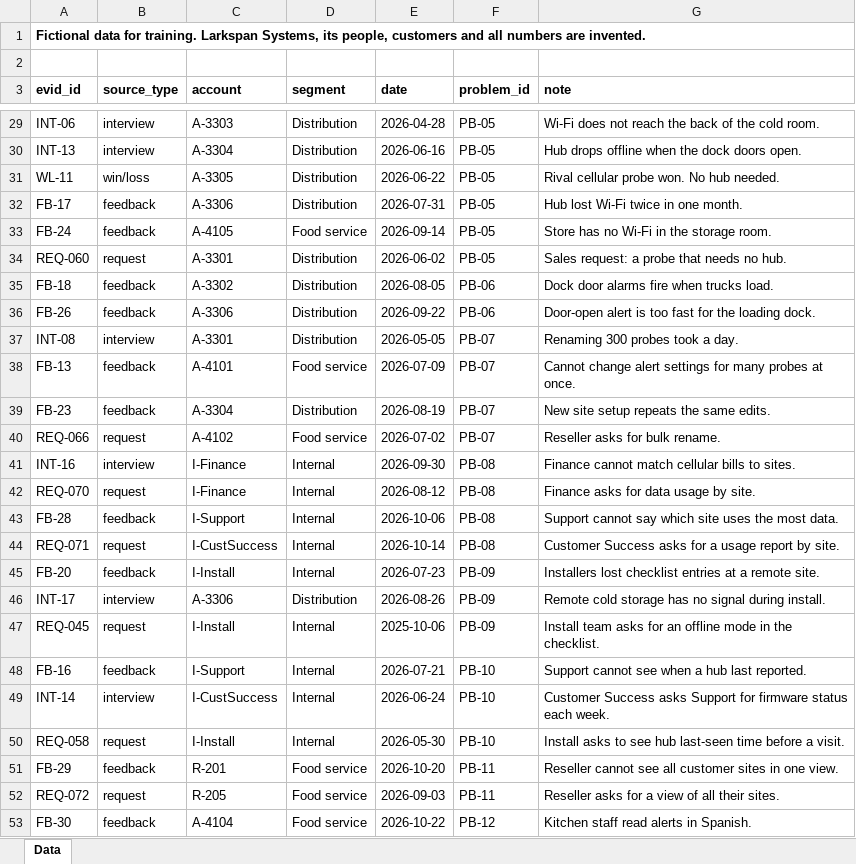
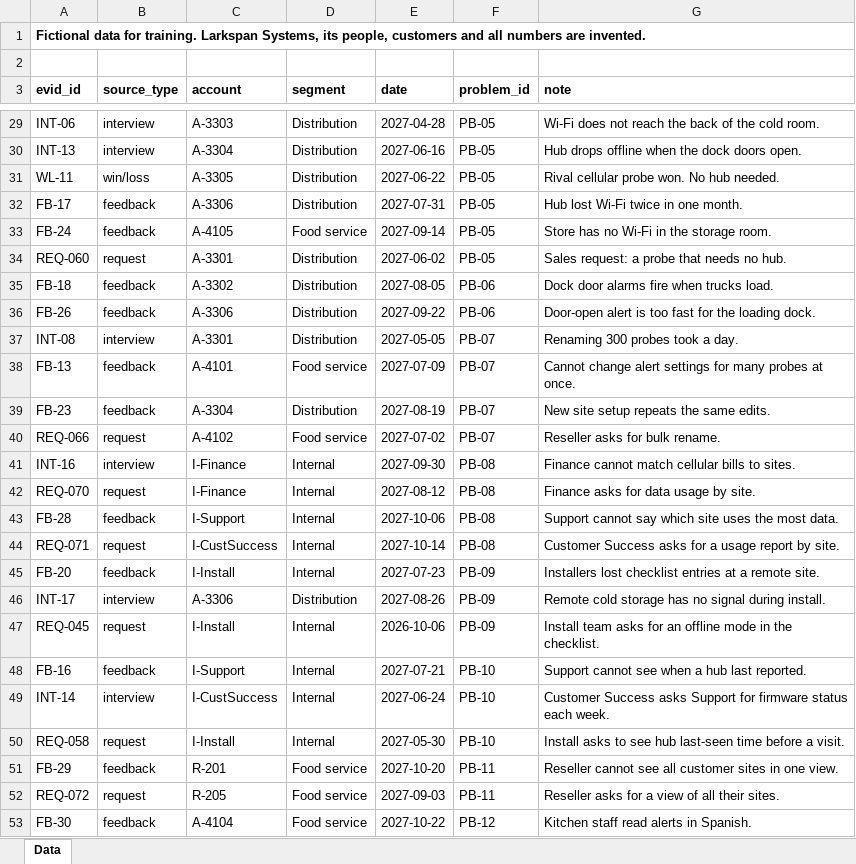
Before and after one commit to dancorbin-hub/CourseBuilder, an Excel workbook: courses/product-strategy-and-planning/case/evidence-log.xlsx, sheet Data, drawn as a sheet; only a part is shown, gaps mark what is left out; values as stored, in another font and other column widths than the file's, no borders; the diff covers the shown part only; the diff names each change by its address in the sheet, - before the commit and + after, or states it on an @@ line.

```diff
--- a/courses/product-strategy-and-planning/case/evidence-log.xlsx (sheet Data)
+++ b/courses/product-strategy-and-planning/case/evidence-log.xlsx (sheet Data)
-E29 (date): 2026-04-28
+E29 (date): 2027-04-28
-E30 (date): 2026-06-16
+E30 (date): 2027-06-16
-E31 (date): 2026-06-22
+E31 (date): 2027-06-22
-E32 (date): 2026-07-31
+E32 (date): 2027-07-31
-E33 (date): 2026-09-14
+E33 (date): 2027-09-14
-E34 (date): 2026-06-02
+E34 (date): 2027-06-02
-E35 (date): 2026-08-05
+E35 (date): 2027-08-05
-E36 (date): 2026-09-22
+E36 (date): 2027-09-22
-E37 (date): 2026-05-05
+E37 (date): 2027-05-05
-E38 (date): 2026-07-09
+E38 (date): 2027-07-09
-E39 (date): 2026-08-19
+E39 (date): 2027-08-19
-E40 (date): 2026-07-02
+E40 (date): 2027-07-02
-E41 (date): 2026-09-30
+E41 (date): 2027-09-30
-E42 (date): 2026-08-12
+E42 (date): 2027-08-12
-E43 (date): 2026-10-06
+E43 (date): 2027-10-06
-E44 (date): 2026-10-14
+E44 (date): 2027-10-14
-E45 (date): 2026-07-23
+E45 (date): 2027-07-23
-E46 (date): 2026-08-26
+E46 (date): 2027-08-26
-E47 (date): 2025-10-06
+E47 (date): 2026-10-06
-E48 (date): 2026-07-21
+E48 (date): 2027-07-21
-E49 (date): 2026-06-24
+E49 (date): 2027-06-24
-E50 (date): 2026-05-30
+E50 (date): 2027-05-30
-E51 (date): 2026-10-20
+E51 (date): 2027-10-20
-E52 (date): 2026-09-03
+E52 (date): 2027-09-03
-E53 (date): 2026-10-22
+E53 (date): 2027-10-22
```
Also changed, not shown: 35 edited cells elsewhere in this sheet, courses/product-strategy-and-planning/case/business-case-sheet.xlsx, courses/product-strategy-and-planning/case/capacity-sheet.xlsx, 51 other files.
